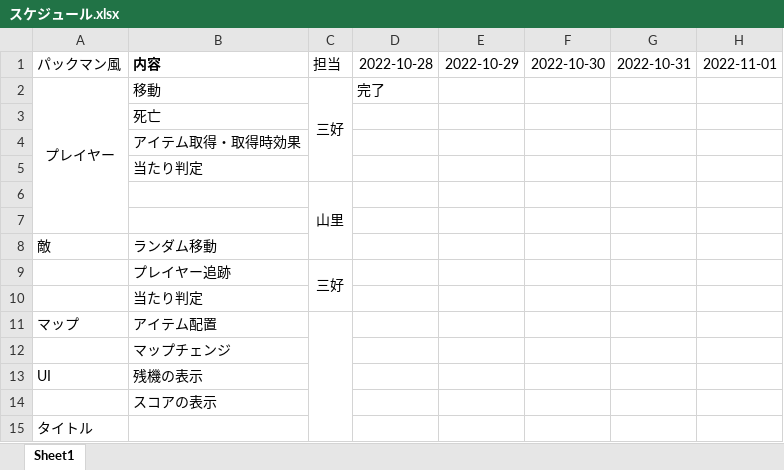
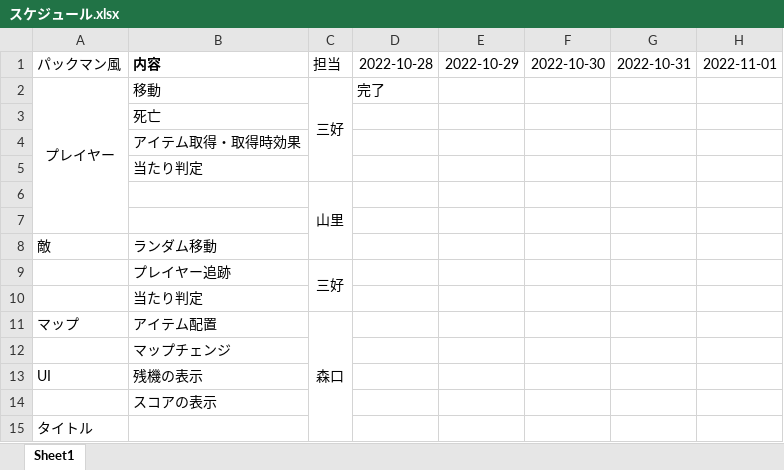
Before and after one commit to Yuito753/C, an Excel workbook: スケジュール.xlsx, sheet Sheet1, drawn as a sheet; only a part is shown; values as stored, in another font and other column widths than the file's, no borders; the diff names each change by its address in the sheet, - before the commit and + after, or states it on an @@ line.

```diff
--- a/スケジュール.xlsx (sheet Sheet1)
+++ b/スケジュール.xlsx (sheet Sheet1)
-C11: (empty)
+C11: 森口
```
